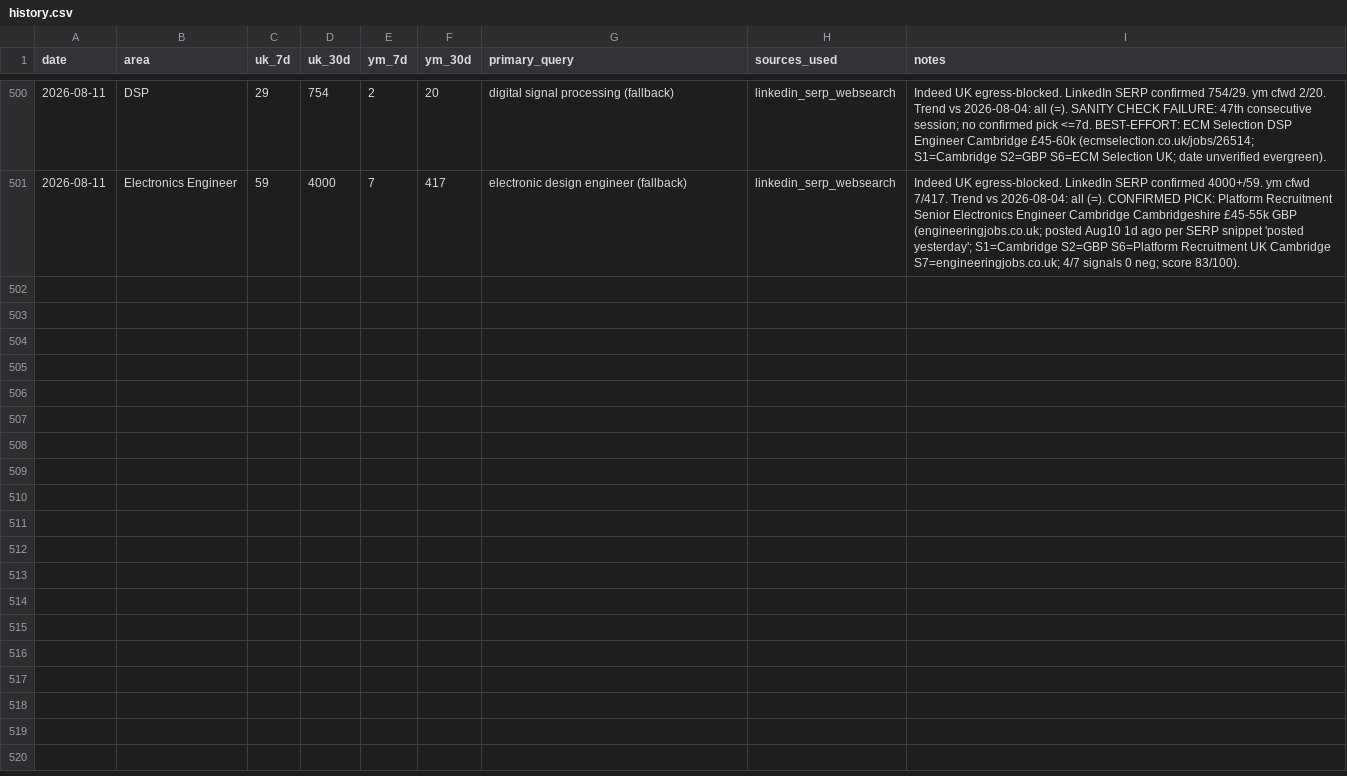
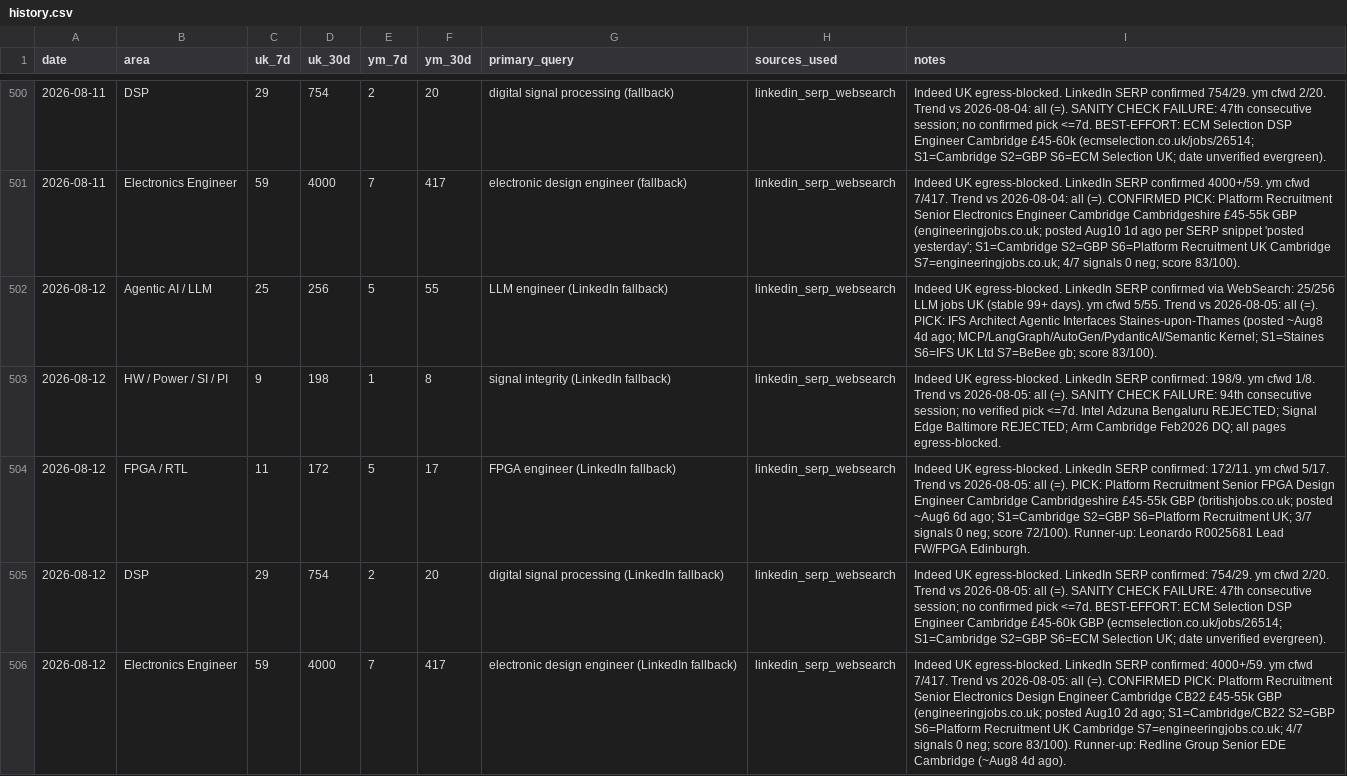
Before and after one commit to BrendanJamesLynskey/job-search-stats, a CSV file: stats/history.csv, drawn as a sheet; only a part is shown, gaps mark what is left out; the diff names each change by its address in the sheet, - before the commit and + after, or states it on an @@ line.

Commit message:
Stats snapshot 2026-08-12

```diff
--- a/stats/history.csv
+++ b/stats/history.csv
+row 502: 2026-08-12 | Agentic AI / LLM | 25 | 256 | 5 | 55 | LLM engineer (LinkedIn fallback) | linkedin_serp_websearch | Indeed UK egress-blocked. LinkedIn SERP confirmed via WebSearch: 25/256 LLM jobs UK (stable 99+ days). ym cfwd 5/55. Trend vs 2026-08-05: all (=). PICK: IFS Architect Agentic Interfaces Staines-upon-Thames (posted ~Aug8 4d ago; MCP/LangGraph/AutoGen/PydanticAI/Semantic Kernel; S1=Staines S6=IFS UK Ltd S7=BeBee gb; score 83/100).
+row 503: 2026-08-12 | HW / Power / SI / PI | 9 | 198 | 1 | 8 | signal integrity (LinkedIn fallback) | linkedin_serp_websearch | Indeed UK egress-blocked. LinkedIn SERP confirmed: 198/9. ym cfwd 1/8. Trend vs 2026-08-05: all (=). SANITY CHECK FAILURE: 94th consecutive session; no verified pick <=7d. Intel Adzuna Bengaluru REJECTED; Signal Edge Baltimore REJECTED; Arm Cambridge Feb2026 DQ; all pages egress-blocked.
+row 504: 2026-08-12 | FPGA / RTL | 11 | 172 | 5 | 17 | FPGA engineer (LinkedIn fallback) | linkedin_serp_websearch | Indeed UK egress-blocked. LinkedIn SERP confirmed: 172/11. ym cfwd 5/17. Trend vs 2026-08-05: all (=). PICK: Platform Recruitment Senior FPGA Design Engineer Cambridge Cambridgeshire £45-55k GBP (britishjobs.co.uk; posted ~Aug6 6d ago; S1=Cambridge S2=GBP S6=Platform Recruitment UK; 3/7 signals 0 neg; score 72/100). Runner-up: Leonardo R0025681 Lead FW/FPGA Edinburgh.
+row 505: 2026-08-12 | DSP | 29 | 754 | 2 | 20 | digital signal processing (LinkedIn fallback) | linkedin_serp_websearch | Indeed UK egress-blocked. LinkedIn SERP confirmed: 754/29. ym cfwd 2/20. Trend vs 2026-08-05: all (=). SANITY CHECK FAILURE: 47th consecutive session; no confirmed pick <=7d. BEST-EFFORT: ECM Selection DSP Engineer Cambridge £45-60k GBP (ecmselection.co.uk/jobs/26514; S1=Cambridge S2=GBP S6=ECM Selection UK; date unverified evergreen).
+row 506: 2026-08-12 | Electronics Engineer | 59 | 4000 | 7 | 417 | electronic design engineer (LinkedIn fallback) | linkedin_serp_websearch | Indeed UK egress-blocked. LinkedIn SERP confirmed: 4000+/59. ym cfwd 7/417. Trend vs 2026-08-05: all (=). CONFIRMED PICK: Platform Recruitment Senior Electronics Design Engineer Cambridge CB22 £45-55k GBP (engineeringjobs.co.uk; posted Aug10 2d ago; S1=Cambridge/CB22 S2=GBP S6=Platform Recruitment UK Cambridge S7=engineeringjobs.co.uk; 4/7 signals 0 neg; score 83/100). Runner-up: Redline Group Senior EDE Cambridge (~Aug8 4d ago).
```
